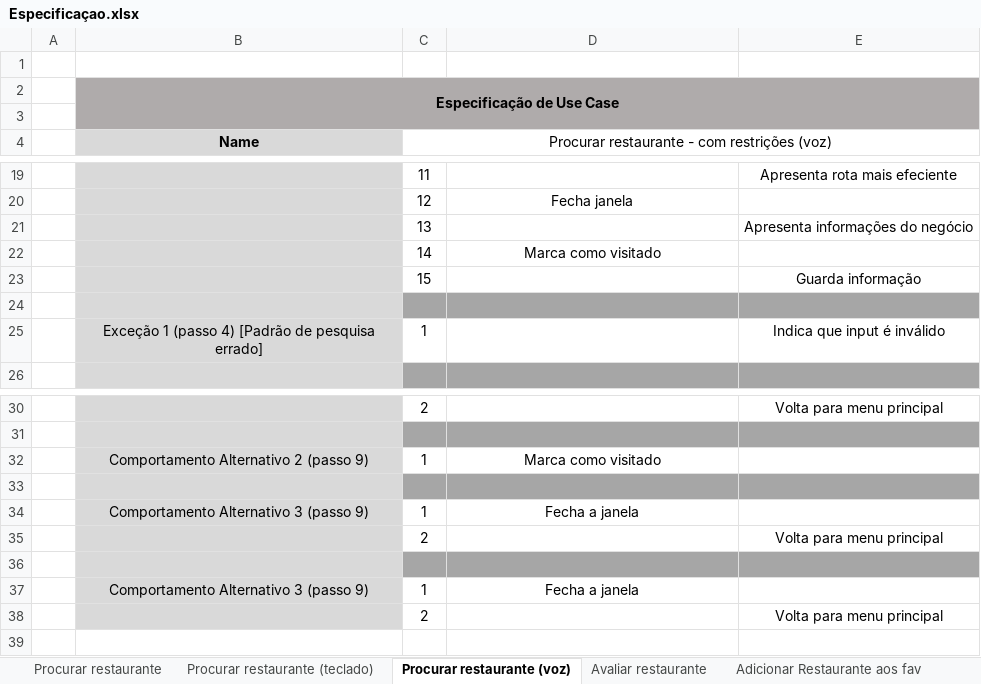
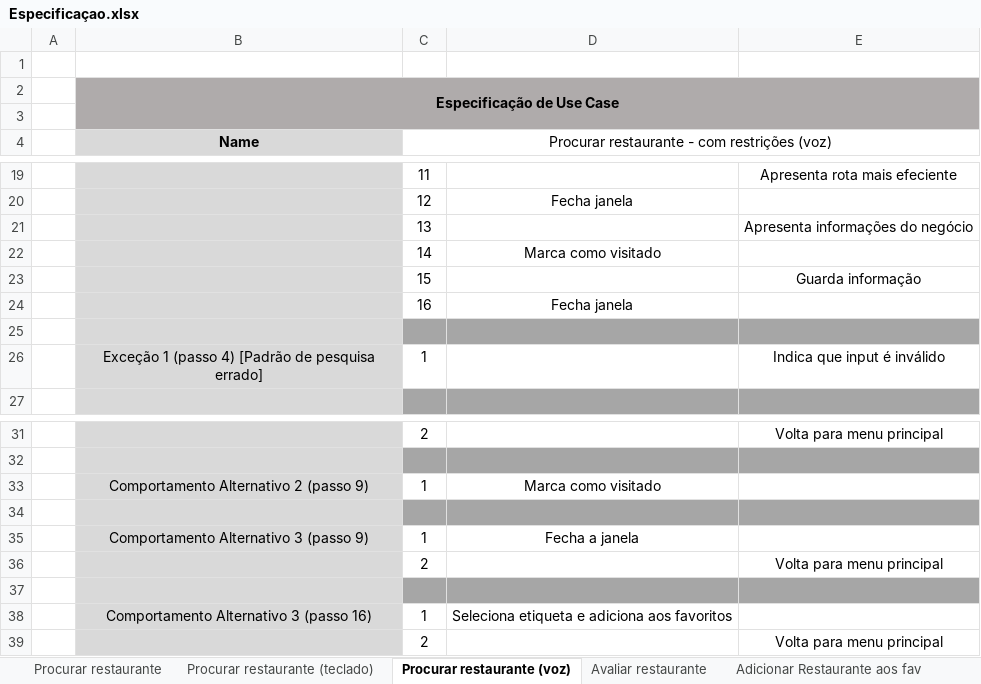
Before and after one commit to jbdreis/li4-1617, an Excel workbook: 2ª Fase/Diagramas/Especificaçao.xlsx, sheet Procurar restaurante (voz), drawn as a sheet; only a part is shown, gaps mark what is left out; values as stored, in another font and other column widths than the file's, no borders; addresses are those after the commit; the diff names each change by its address in the sheet, - before the commit and + after, or states it on an @@ line.

```diff
--- a/2ª Fase/Diagramas/Especificaçao.xlsx (sheet Procurar restaurante (voz))
+++ b/2ª Fase/Diagramas/Especificaçao.xlsx (sheet Procurar restaurante (voz))
+row 24:  |  | 16 | Fecha janela
-B38 (Name): Comportamento Alternativo 3 (passo 9)
+B38 (Name): Comportamento Alternativo 3 (passo 16)
-D38: Fecha a janela
+D38: Seleciona etiqueta e adiciona aos favoritos
```
Also changed, not shown: sheet Procurar restaurante (teclado), sheet Adicionar Restaurante aos fav, sheet Avaliar restaurante, 5 other files.
